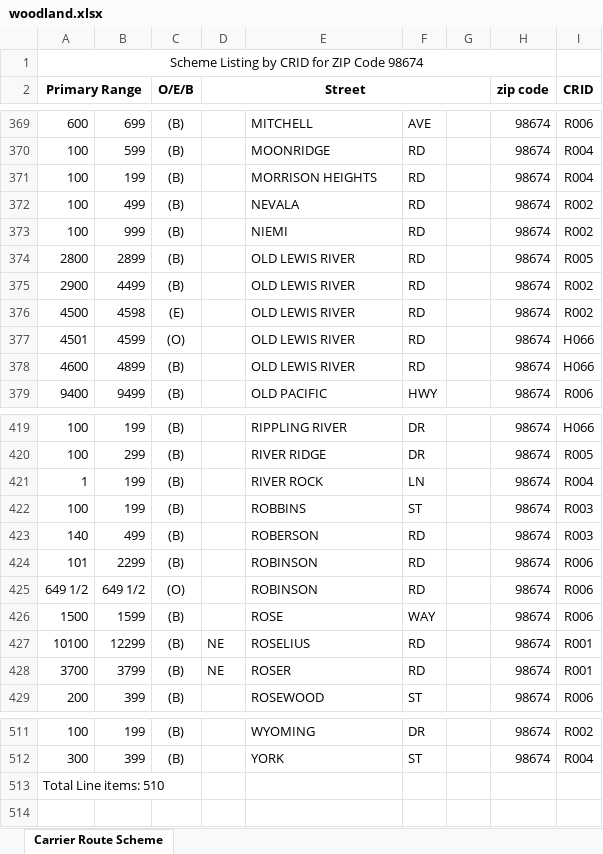
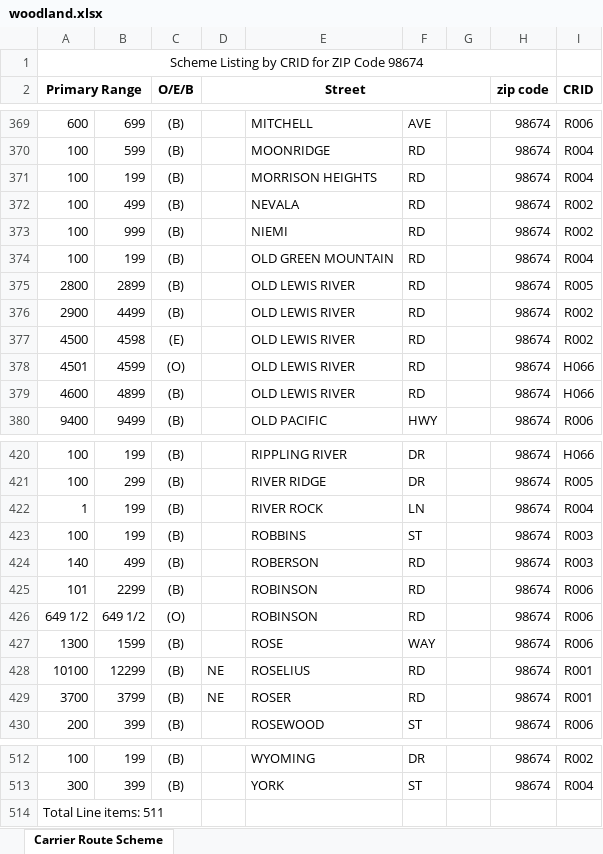
Before and after one commit to bisket74-eng/Route-finder, an Excel workbook: woodland.xlsx, sheet Carrier Route Scheme, drawn as a sheet; only a part is shown, gaps mark what is left out; values as stored, in another font and other column widths than the file's, no borders; addresses are those after the commit; the diff names each change by its address in the sheet, - before the commit and + after, or states it on an @@ line.

```diff
--- a/woodland.xlsx (sheet Carrier Route Scheme)
+++ b/woodland.xlsx (sheet Carrier Route Scheme)
+row 374: 100 | 199 | (B) |  | OLD GREEN MOUNTAIN | RD |  | 98674 | R004
-A427 (Primary Range): 1500
+A427 (Primary Range): 1300
-A514 (Primary Range): Total Line items: 510
+A514 (Primary Range): Total Line items: 511
```
Also changed, not shown: 4 other files.
